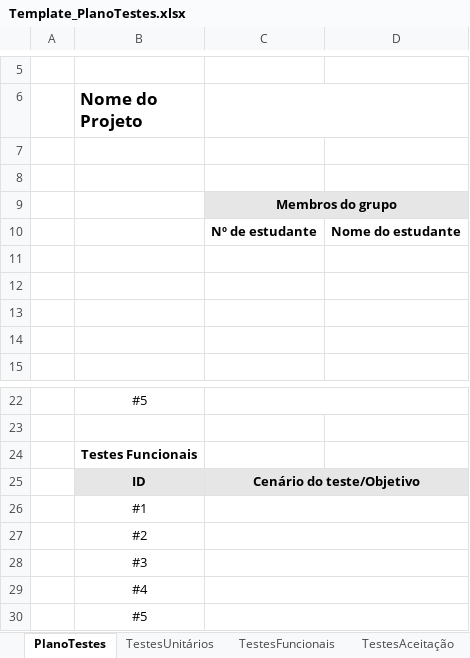
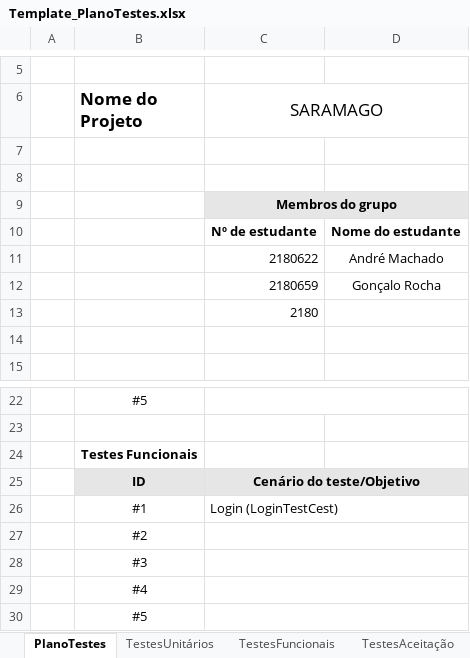
Before and after one commit to 2180622/IPL_PSI_ProjetoFinal_SARAMAGO, an Excel workbook: Documentacao/Plano_Testes/Template_PlanoTestes.xlsx, sheet PlanoTestes, drawn as a sheet; only a part is shown, gaps mark what is left out; values as stored, in another font and other column widths than the file's, no borders; the diff names each change by its address in the sheet, - before the commit and + after, or states it on an @@ line.

Commit message:
LoginTestCest (Criação) - Teste Funcional Obrigatorio
O seguinte teste funcional não se encontra a funcionar de momento

```diff
--- a/Documentacao/Plano_Testes/Template_PlanoTestes.xlsx (sheet PlanoTestes)
+++ b/Documentacao/Plano_Testes/Template_PlanoTestes.xlsx (sheet PlanoTestes)
-C6: (empty)
+C6: SARAMAGO
-row 11: (empty)
+row 11:  |  | 2180622 | André Machado
-row 12: (empty)
+row 12:  |  | 2180659 | Gonçalo Rocha
-C13 (SARAMAGO): (empty)
+C13 (SARAMAGO): 2180
-C26 (SARAMAGO): (empty)
+C26 (SARAMAGO): Login (LoginTestCest)
```
Also changed, not shown: sheet TestesFuncionais, 1 other file.
